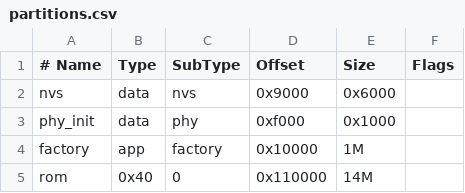
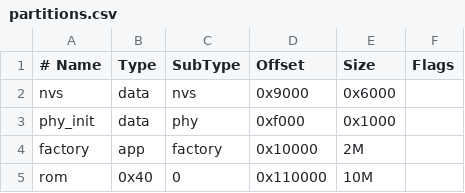
Before and after one commit to serofuku/44vba, a CSV file: port-esp32s3/partitions.csv, drawn as a sheet.

Commit message:
Update partitions.csv

```diff
--- a/port-esp32s3/partitions.csv
+++ b/port-esp32s3/partitions.csv
@@ -3,3 +3,3 @@ nvs,      data, nvs,     0x9000,  0x6000,
 phy_init, data, phy,     0xf000,  0x1000,
-factory,  app,  factory, 0x10000, 1M,
-rom, 0x40, 0, 0x110000, 14M,
+factory,  app,  factory, 0x10000, 2M,
+rom, 0x40, 0, 0x110000, 10M,
```
